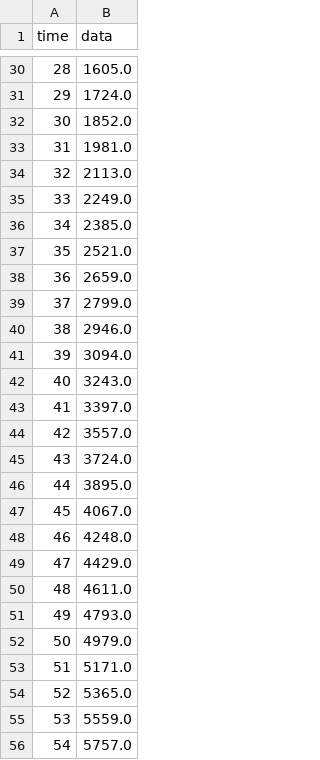
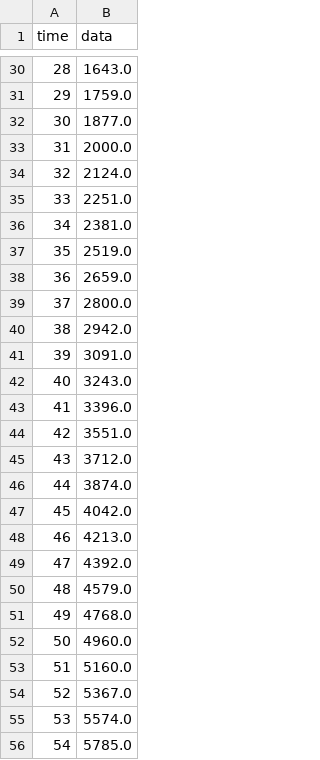
Before and after one commit to lvannote17/tabular-playground-series-jul-2021, a CSV file: data00.csv, drawn as a sheet; only a part is shown, gaps mark what is left out; the diff covers the shown part only.

```diff
--- a/data00.csv
+++ b/data00.csv
@@ -30,27 +30,27 @@ time,data
-28,1605.0
-29,1724.0
-30,1852.0
-31,1981.0
-32,2113.0
-33,2249.0
-34,2385.0
-35,2521.0
+28,1643.0
+29,1759.0
+30,1877.0
+31,2000.0
+32,2124.0
+33,2251.0
+34,2381.0
+35,2519.0
 36,2659.0
-37,2799.0
-38,2946.0
-39,3094.0
+37,2800.0
+38,2942.0
+39,3091.0
 40,3243.0
-41,3397.0
-42,3557.0
-43,3724.0
-44,3895.0
-45,4067.0
-46,4248.0
-47,4429.0
-48,4611.0
-49,4793.0
-50,4979.0
-51,5171.0
-52,5365.0
-53,5559.0
-54,5757.0
+41,3396.0
+42,3551.0
+43,3712.0
+44,3874.0
+45,4042.0
+46,4213.0
+47,4392.0
+48,4579.0
+49,4768.0
+50,4960.0
+51,5160.0
+52,5367.0
+53,5574.0
+54,5785.0
```
Also changed, not shown: 70 edited cells elsewhere in this file, 1 other file.
